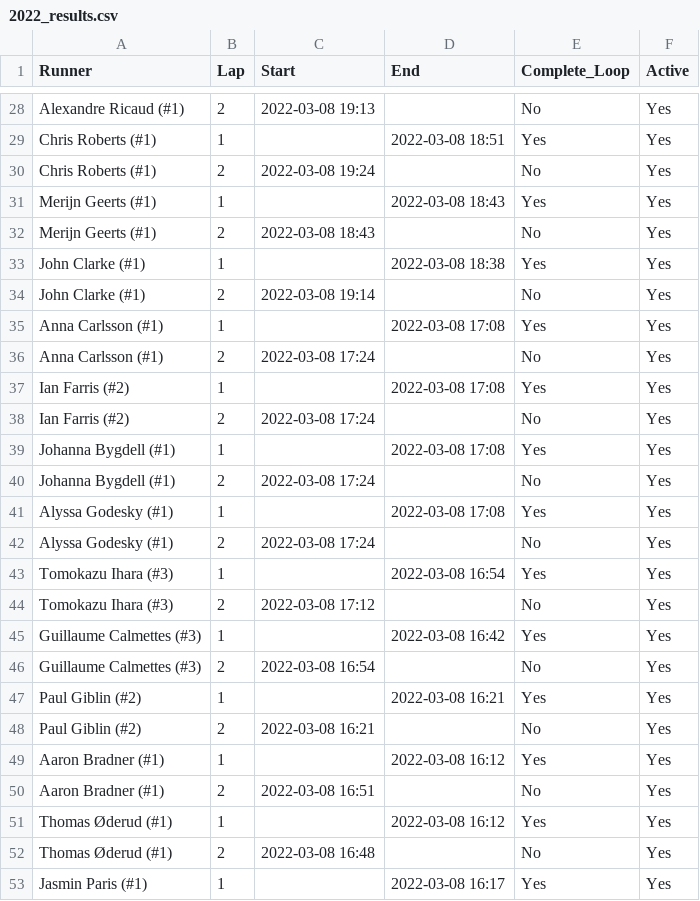
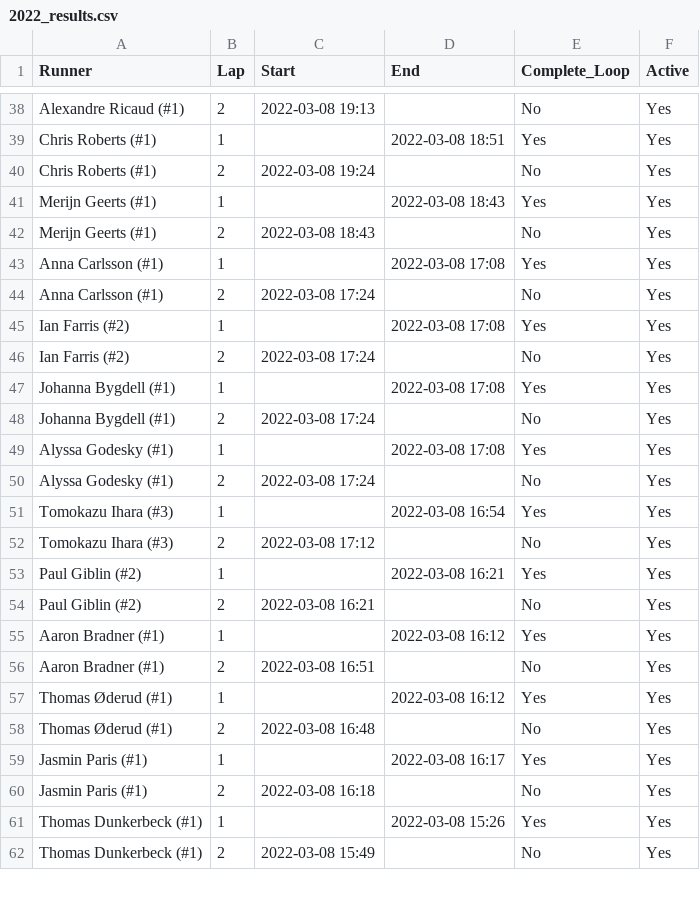
Before and after one commit to johnsug/barkley_plots, a CSV file: 2022_results.csv, drawn as a sheet; only a part is shown, gaps mark what is left out; the shorter side is filled out with more unchanged rows; the diff covers the shown part only.

```diff
--- a/2022_results.csv
+++ b/2022_results.csv
@@ -32,4 +42,2 @@ Merijn Geerts (#1),1,,2022-03-08 18:43,Yes,Yes
 Merijn Geerts (#1),2,2022-03-08 18:43,,No,Yes
-John Clarke (#1),1,,2022-03-08 18:38,Yes,Yes
-John Clarke (#1),2,2022-03-08 19:14,,No,Yes
 Anna Carlsson (#1),1,,2022-03-08 17:08,Yes,Yes
@@ -44,4 +52,2 @@ Tomokazu Ihara (#3),1,,2022-03-08 16:54,Yes,Yes
 Tomokazu Ihara (#3),2,2022-03-08 17:12,,No,Yes
-Guillaume Calmettes (#3),1,,2022-03-08 16:42,Yes,Yes
-Guillaume Calmettes (#3),2,2022-03-08 16:54,,No,Yes
 Paul Giblin (#2),1,,2022-03-08 16:21,Yes,Yes
```
Also changed, not shown: 15 added rows, 6 removed rows and 11 edited cells elsewhere in this file.
